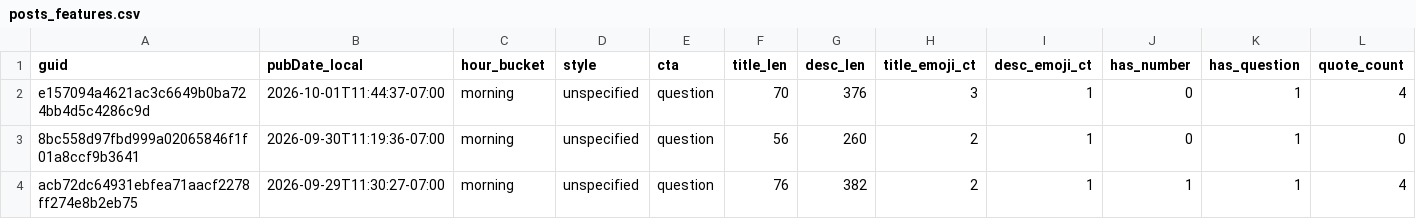
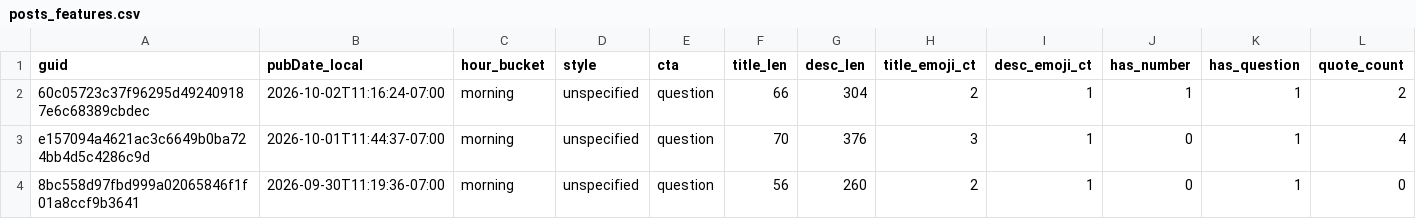
Before and after one commit to nikopastore/cf-autopost-feed, a CSV file: analytics/posts_features.csv, drawn as a sheet; only a part is shown; the shorter side is filled out with more unchanged rows; rows hold the shown columns only; the diff names each change by its address in the sheet, - before the commit and + after, or states it on an @@ line.

Commit message:
analytics: update reports, bandit, cron suggestion [skip ci]

```diff
--- a/analytics/posts_features.csv
+++ b/analytics/posts_features.csv
+row 2: 60c05723c37f96295d492409187e6c68389cbdec | 2026-10-02T11:16:24-07:00 | morning | unspecified | question | 66 | 304 | 2 | 1 | 1 | 1 | 2
```
Also changed, not shown: analytics/feature_summary.csv, 4 other files.
